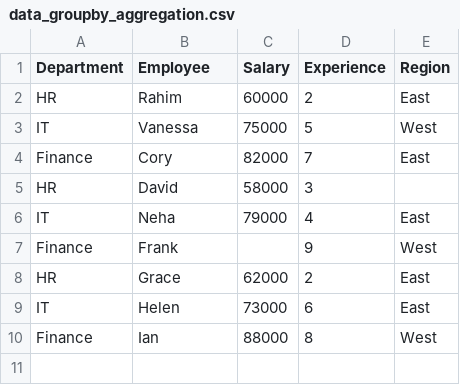
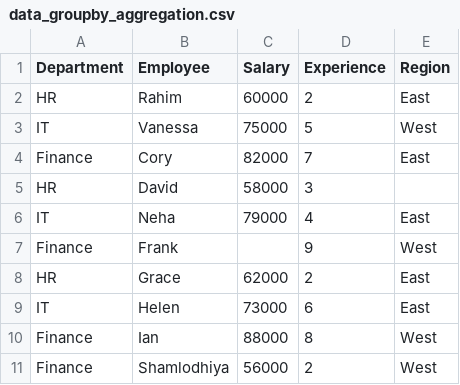
Before and after one commit to ash322ash422/tut_pandas_numpy, a CSV file: data_groupby_aggregation.csv, drawn as a sheet.

```diff
--- a/data_groupby_aggregation.csv
+++ b/data_groupby_aggregation.csv
@@ -10 +10,2 @@ IT,Helen,73000,6,East
 Finance,Ian,88000,8,West
+Finance,Shamlodhiya,56000,2,West
```
Also changed, not shown: 7 other files.
